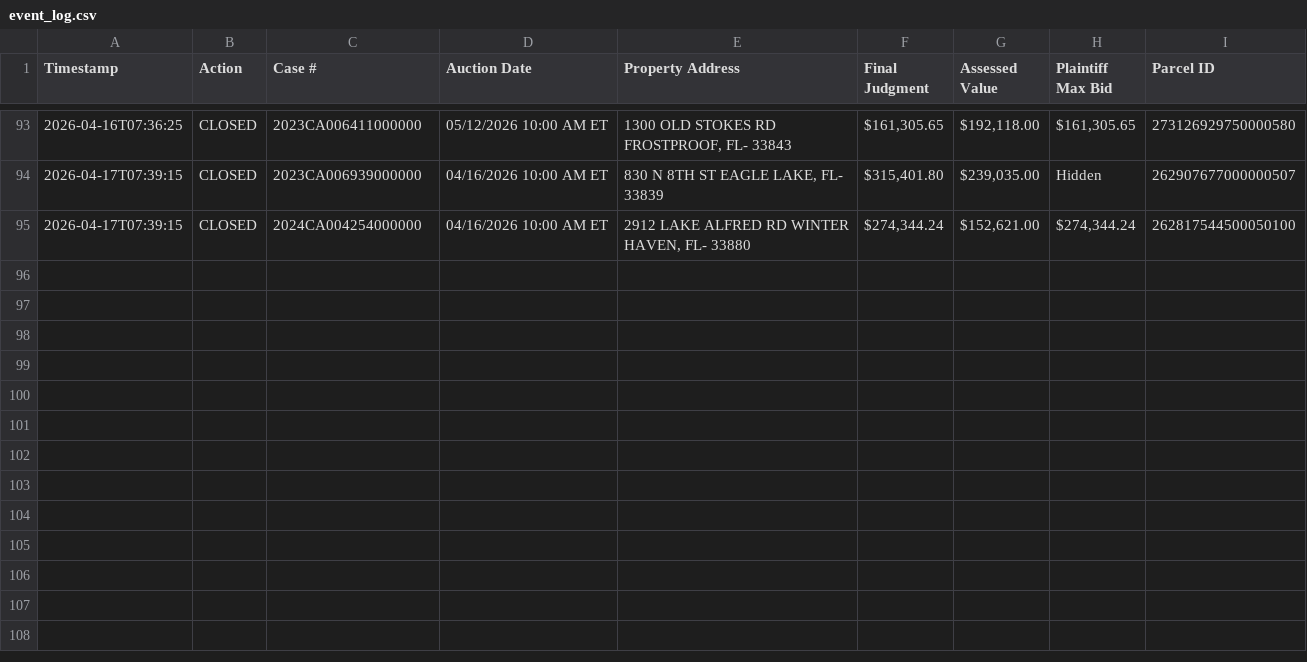
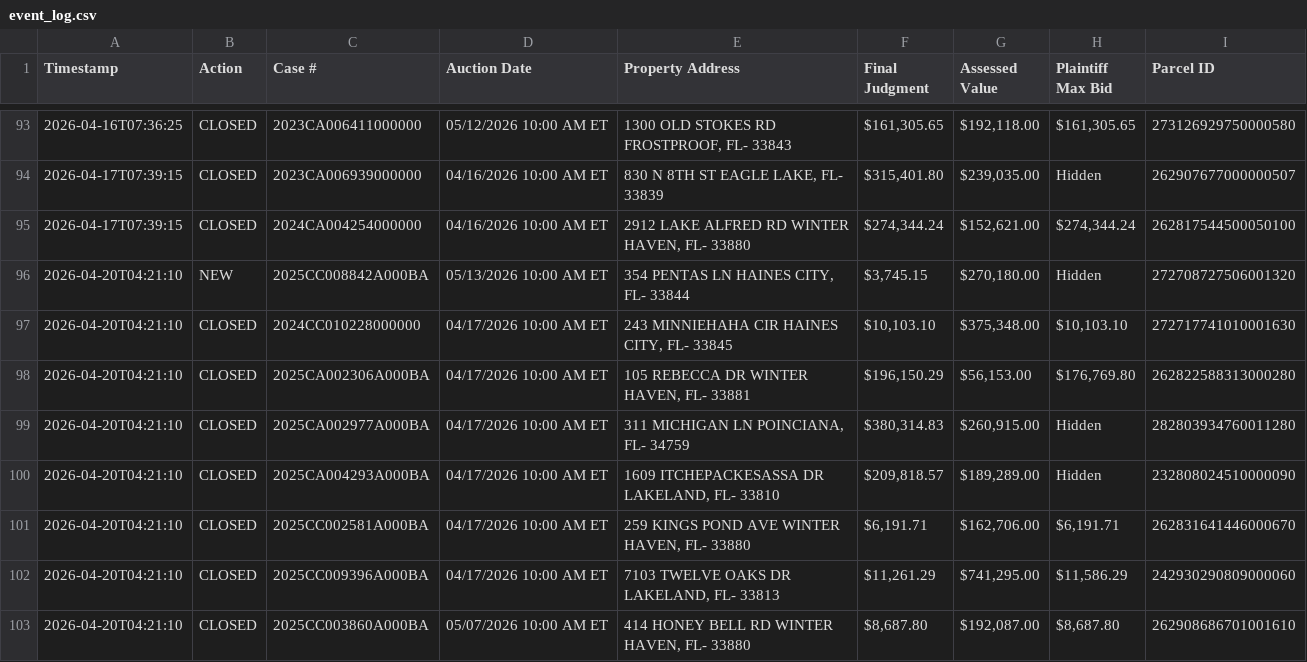
Before and after one commit to figlesias7/realforeclose-polk, a CSV file: data/event_log.csv, drawn as a sheet; only a part is shown, gaps mark what is left out; the diff names each change by its address in the sheet, - before the commit and + after, or states it on an @@ line.

```diff
--- a/data/event_log.csv
+++ b/data/event_log.csv
+row 96: 2026-04-20T04:21:10 | NEW | 2025CC008842A000BA | 05/13/2026 10:00 AM ET | 354 PENTAS LN HAINES CITY, FL- 33844 | $3,745.15 | $270,180.00 | Hidden | 272708727506001320
+row 97: 2026-04-20T04:21:10 | CLOSED | 2024CC010228000000 | 04/17/2026 10:00 AM ET | 243 MINNIEHAHA CIR HAINES CITY, FL- 33845 | $10,103.10 | $375,348.00 | $10,103.10 | 272717741010001630
+row 98: 2026-04-20T04:21:10 | CLOSED | 2025CA002306A000BA | 04/17/2026 10:00 AM ET | 105 REBECCA DR WINTER HAVEN, FL- 33881 | $196,150.29 | $56,153.00 | $176,769.80 | 262822588313000280
+row 99: 2026-04-20T04:21:10 | CLOSED | 2025CA002977A000BA | 04/17/2026 10:00 AM ET | 311 MICHIGAN LN POINCIANA, FL- 34759 | $380,314.83 | $260,915.00 | Hidden | 282803934760011280
+row 100: 2026-04-20T04:21:10 | CLOSED | 2025CA004293A000BA | 04/17/2026 10:00 AM ET | 1609 ITCHEPACKESASSA DR LAKELAND, FL- 33810 | $209,818.57 | $189,289.00 | Hidden | 232808024510000090
+row 101: 2026-04-20T04:21:10 | CLOSED | 2025CC002581A000BA | 04/17/2026 10:00 AM ET | 259 KINGS POND AVE WINTER HAVEN, FL- 33880 | $6,191.71 | $162,706.00 | $6,191.71 | 262831641446000670
+row 102: 2026-04-20T04:21:10 | CLOSED | 2025CC009396A000BA | 04/17/2026 10:00 AM ET | 7103 TWELVE OAKS DR LAKELAND, FL- 33813 | $11,261.29 | $741,295.00 | $11,586.29 | 242930290809000060
+row 103: 2026-04-20T04:21:10 | CLOSED | 2025CC003860A000BA | 05/07/2026 10:00 AM ET | 414 HONEY BELL RD WINTER HAVEN, FL- 33880 | $8,687.80 | $192,087.00 | $8,687.80 | 262908686701001610
```
Also changed, not shown: data/all_seen.csv, 3 other files.
